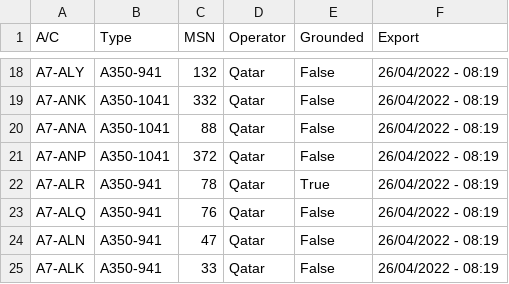
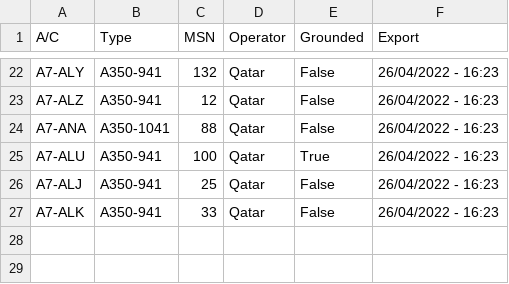
Before and after one commit to clintjb/clintjb.github.v2, a CSV file: _data/flight_data_a350.csv, drawn as a sheet; only a part is shown, gaps mark what is left out; removed rows and columns are numbered as before the commit, all else as after; the diff covers the shown part only; the diff names each change by its address in the sheet, - before the commit and + after, or states it on an @@ line.

```diff
--- a/_data/flight_data_a350.csv
+++ b/_data/flight_data_a350.csv
-F22:F24 (Export): 26/04/2022 - 08:19
+F22:F24 (Export): 26/04/2022 - 16:23
-A23 (A/C): A7-ANK
+A23 (A/C): A7-ALZ
-B23 (Type): A350-1041
+B23 (Type): A350-941
-C23 (MSN): 332
+C23 (MSN): 12
-row 21: A7-ANP | A350-1041 | 372 | Qatar | False | 26/04/2022 - 08:19
-A25 (A/C): A7-ALR
+A25 (A/C): A7-ALU
-C25 (MSN): 78
+C25 (MSN): 100
-F25:F26 (Export): 26/04/2022 - 08:19
+F25:F26 (Export): 26/04/2022 - 16:23
-A26 (A/C): A7-ALQ
+A26 (A/C): A7-ALJ
-C26 (MSN): 76
+C26 (MSN): 25
-row 24: A7-ALN | A350-941 | 47 | Qatar | False | 26/04/2022 - 08:19
-F27 (Export): 26/04/2022 - 08:19
+F27 (Export): 26/04/2022 - 16:23
```
Also changed, not shown: 9 added rows, 5 removed rows and 24 edited cells elsewhere in this file, 1 other file.
